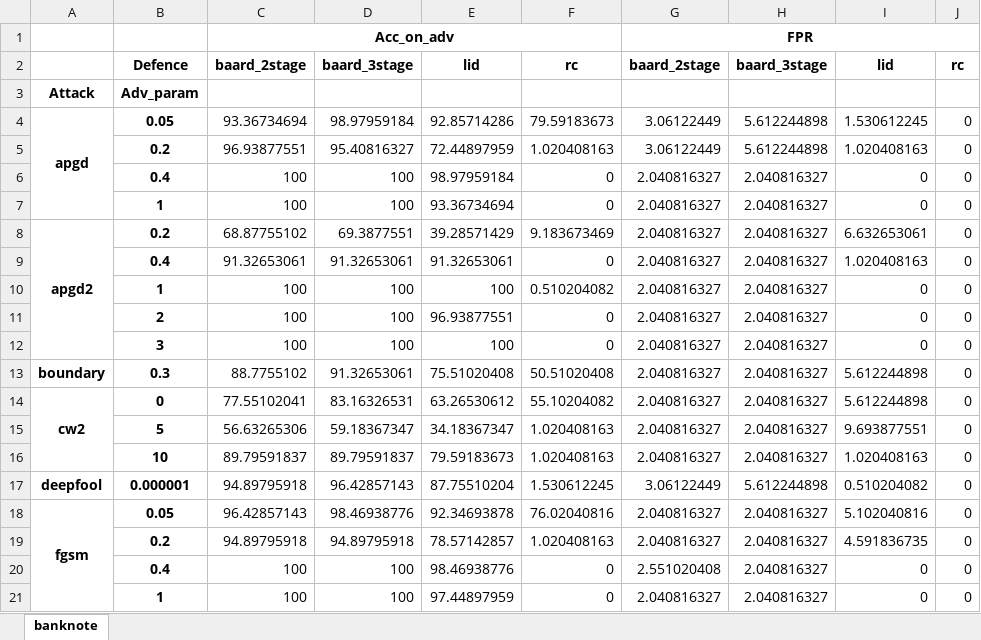
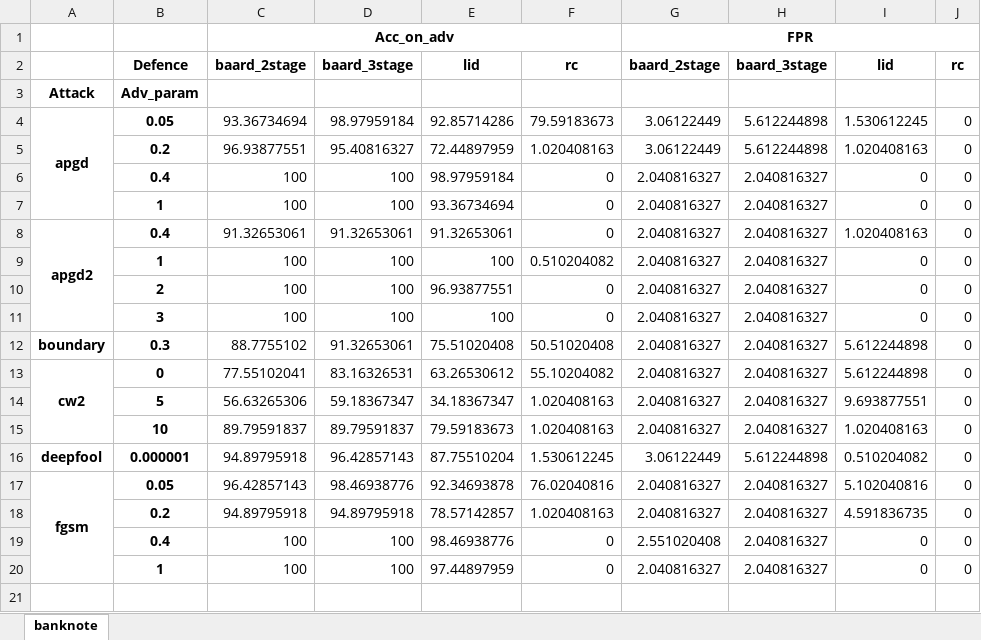
Before and after one commit to changx03/baard_exp2, an Excel workbook: tables/banknote_basic16_5.xlsx, sheet banknote, drawn as a sheet; values as stored, in another font and other column widths than the file's, no borders; removed rows and columns are numbered as before the commit, all else as after; the diff names each change by its address in the sheet, - before the commit and + after, or states it on an @@ line.

```diff
--- a/tables/banknote_basic16_5.xlsx (sheet banknote)
+++ b/tables/banknote_basic16_5.xlsx (sheet banknote)
-row 8: apgd2 | 0.2 | 68.87755102 | 69.3877551 | 39.28571429 | 9.183673469 | 2.040816327 | 2.040816327 | 6.632653061 | 0
-A8: (empty)
+A8: apgd2
+A8:A11 merged
```
Also changed, not shown: tables/breastcancer_basic120_5.xlsx, tables/cifar10_resnet_5.xlsx, 9 other files.
